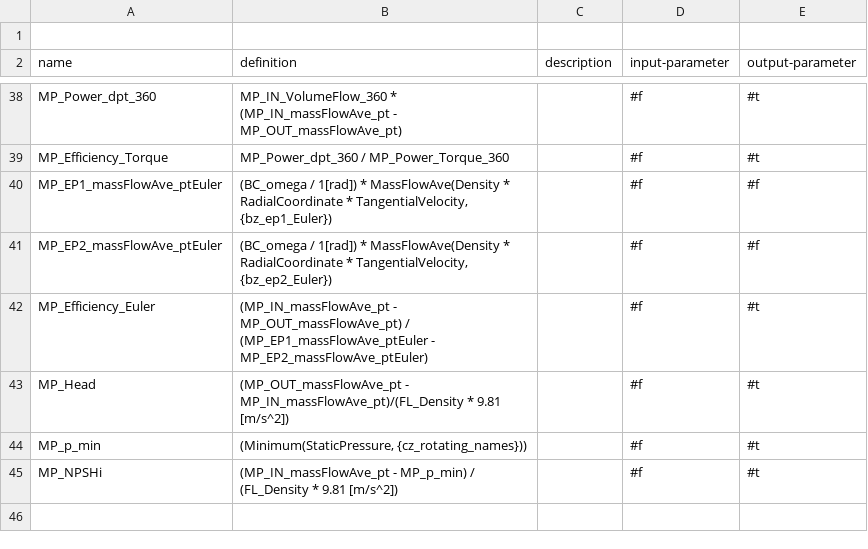
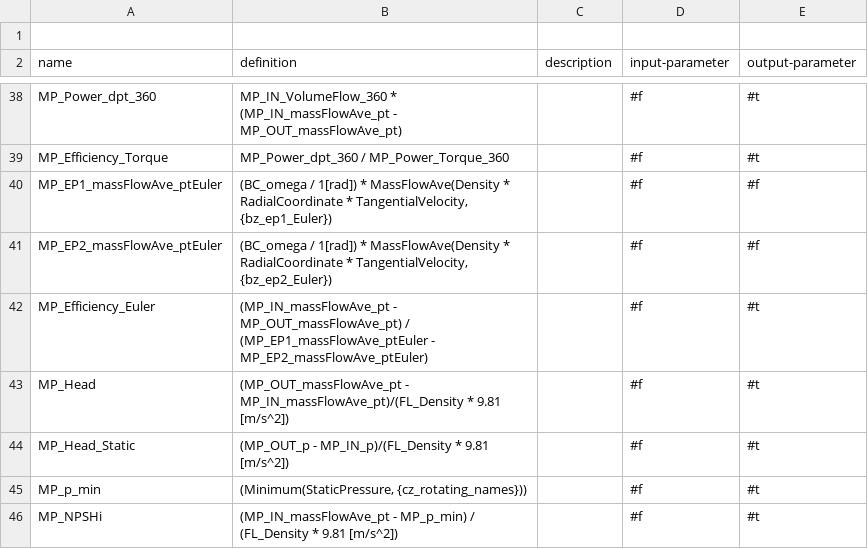
Before and after one commit to ansys/pyturbowizard, a TSV file: ptw_templates/expressionTemplate_pump_incomp.tsv, drawn as a sheet; only a part is shown, gaps mark what is left out.

```diff
--- a/ptw_templates/expressionTemplate_pump_incomp.tsv
+++ b/ptw_templates/expressionTemplate_pump_incomp.tsv
@@ -43,2 +43,3 @@ name	definition	description	input-parameter	output-parameter
 "MP_Head"	"(MP_OUT_massFlowAve_pt - MP_IN_massFlowAve_pt)/(FL_Density * 9.81 [m/s^2])"	""	#f	#t
+"MP_Head_Static"	"(MP_OUT_p - MP_IN_p)/(FL_Density * 9.81 [m/s^2])"	""	#f	#t
 "MP_p_min"	"(Minimum(StaticPressure, {cz_rotating_names}))"	""	#f	#t
```
Also changed, not shown: 1 other file.
